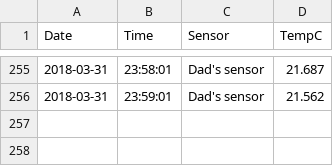
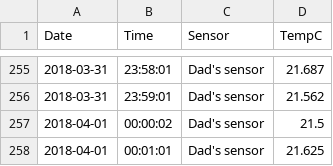
Before and after one commit to qchrisd/pi-temp-sensor, a CSV file: logfiles/28-0000052fc1celog.csv, drawn as a sheet; only a part is shown, gaps mark what is left out.

```diff
--- a/logfiles/28-0000052fc1celog.csv
+++ b/logfiles/28-0000052fc1celog.csv
@@ -256 +256,3 @@ Date,Time,Sensor,TempC
 2018-03-31,23:59:01,Dad's sensor,21.562
+2018-04-01,00:00:02,Dad's sensor,21.5
+2018-04-01,00:01:01,Dad's sensor,21.625
```
Also changed, not shown: logfiles/28-0316479decfflog.csv.
